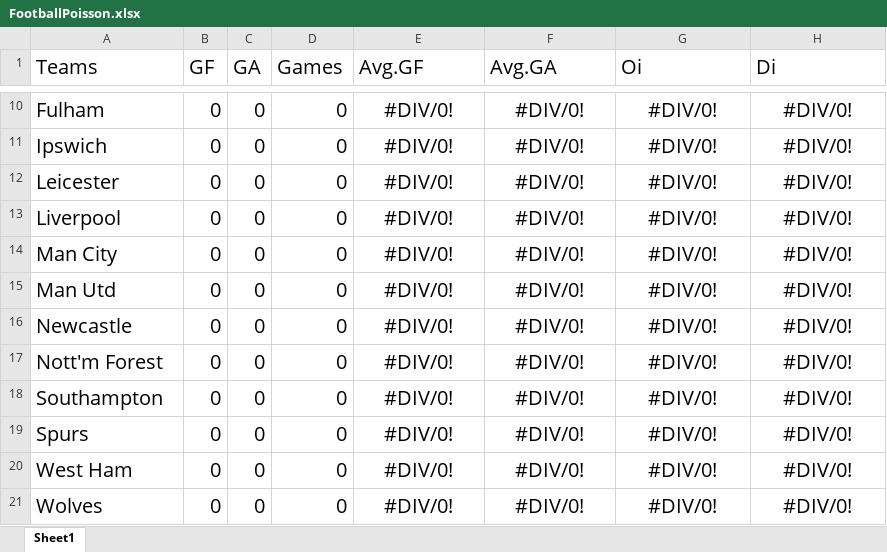
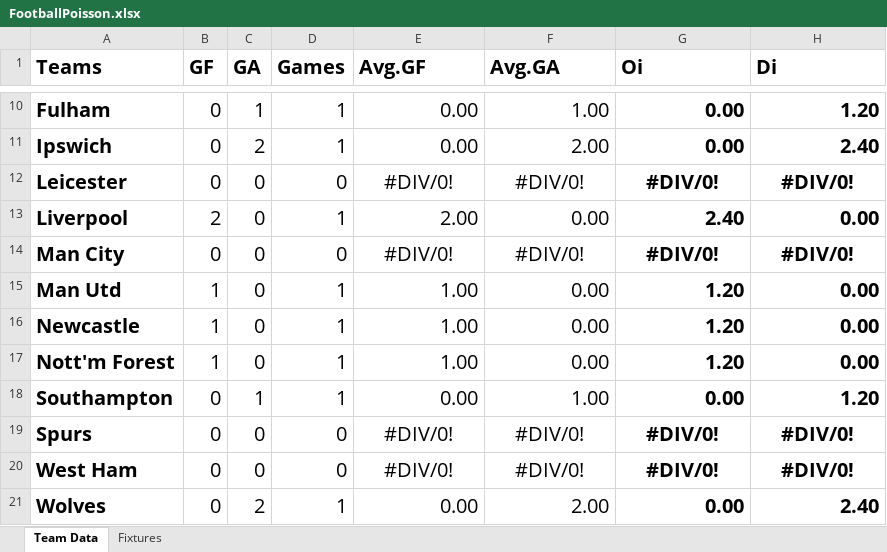
Before and after one commit to yutsz1203/FPL-Transfer-Planner, an Excel workbook: FootballPoisson.xlsx, sheet Team Data, drawn as a sheet; only a part is shown, gaps mark what is left out; values as stored, in another font and other column widths than the file's, no borders; the diff covers the shown part only; the diff names each change by its address in the sheet, - before the commit and + after, or states it on an @@ line.

```diff
--- a/FootballPoisson.xlsx (sheet Team Data)
+++ b/FootballPoisson.xlsx (sheet Team Data)
-sheet tab: Sheet1
+sheet tab: Team Data
+sheet tab: Fixtures
-A1:H1 bold: off
+A1:H1 bold: on
-A10:A21 bold: off
+A10:A21 bold: on
-C10 (GA): 0
+C10 (GA): 1
-D10:D11 (Games): 0
+D10:D11 (Games): 1
-E10:E11 (Avg.GF): #DIV/0!
+E10:E11 (Avg.GF): 0.00
-E10:H11 alignment: center
+E10:H11 alignment: right
-F10 (Avg.GA): #DIV/0!
+F10 (Avg.GA): 1.00
-G10:H21 bold: off
+G10:H21 bold: on
-G10:G11 (Oi): #DIV/0!
+G10:G11 (Oi): 0.00
-H10 (Di): #DIV/0!
+H10 (Di): 1.20
-C11 (GA): 0
+C11 (GA): 2
-F11 (Avg.GA): #DIV/0!
+F11 (Avg.GA): 2.00
-H11 (Di): #DIV/0!
+H11 (Di): 2.40
-B13 (GF): 0
+B13 (GF): 2
-D13 (Games): 0
+D13 (Games): 1
-E13 (Avg.GF): #DIV/0!
+E13 (Avg.GF): 2.00
-E13:H13 alignment: center
+E13:H13 alignment: right
-F13 (Avg.GA): #DIV/0!
+F13 (Avg.GA): 0.00
-G13 (Oi): #DIV/0!
+G13 (Oi): 2.40
-H13 (Di): #DIV/0!
+H13 (Di): 0.00
-B15:B17 (GF): 0
+B15:B17 (GF): 1
-D15:D18 (Games): 0
+D15:D18 (Games): 1
-E15:E17 (Avg.GF): #DIV/0!
+E15:E17 (Avg.GF): 1.00
-E15:H18 alignment: center
+E15:H18 alignment: right
-F15:F17 (Avg.GA): #DIV/0!
+F15:F17 (Avg.GA): 0.00
-G15:G17 (Oi): #DIV/0!
+G15:G17 (Oi): 1.20
-H15:H17 (Di): #DIV/0!
+H15:H17 (Di): 0.00
-C18 (GA): 0
+C18 (GA): 1
-E18 (Avg.GF): #DIV/0!
+E18 (Avg.GF): 0.00
-F18 (Avg.GA): #DIV/0!
+F18 (Avg.GA): 1.00
-G18 (Oi): #DIV/0!
+G18 (Oi): 0.00
-H18 (Di): #DIV/0!
+H18 (Di): 1.20
-C21 (GA): 0
+C21 (GA): 2
-D21 (Games): 0
+D21 (Games): 1
-E21 (Avg.GF): #DIV/0!
+E21 (Avg.GF): 0.00
-E21:H21 alignment: center
+E21:H21 alignment: right
-F21 (Avg.GA): #DIV/0!
+F21 (Avg.GA): 2.00
-G21 (Oi): #DIV/0!
+G21 (Oi): 0.00
-H21 (Di): #DIV/0!
+H21 (Di): 2.40
```
Also changed, not shown: 1 added row, 1 removed row, 25 edited cells and cell formats elsewhere in this sheet, 2 other files.
